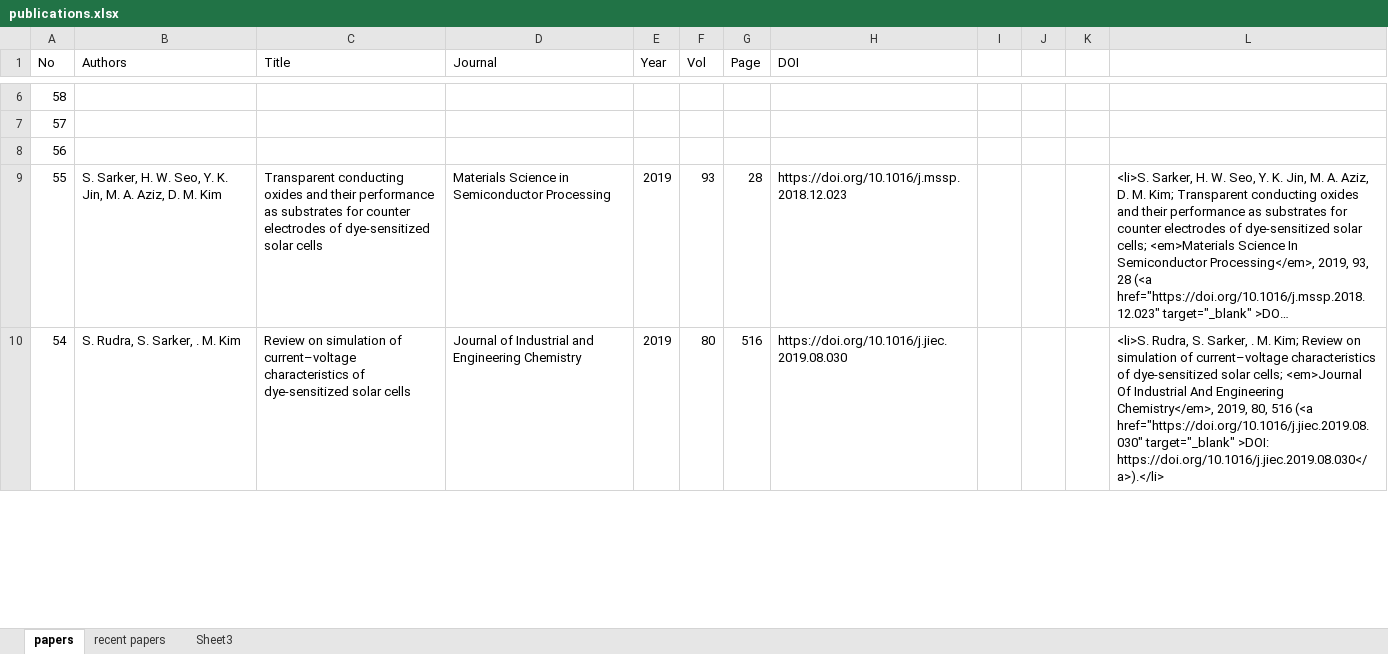
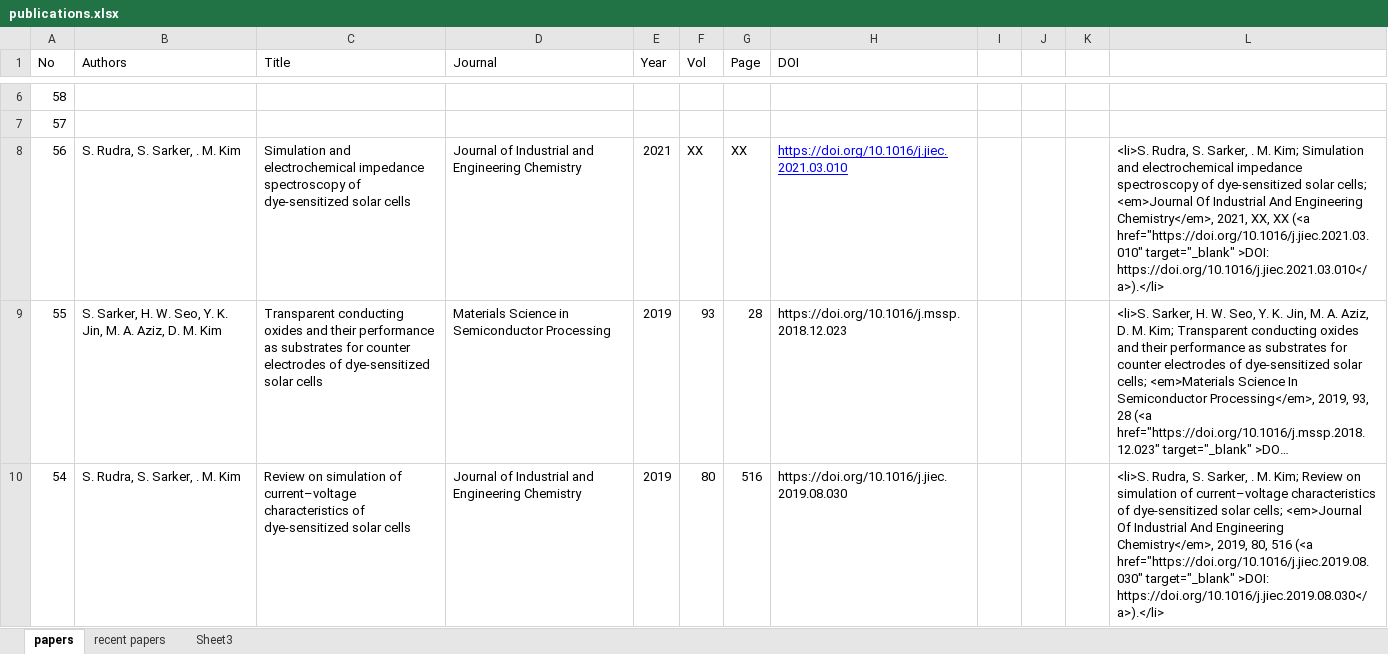
Before and after one commit to eml-hu/eml-hu.github.io, an Excel workbook: publications.xlsx, sheet papers, drawn as a sheet; only a part is shown, gaps mark what is left out; long unchanged cells end in …; values as stored, in another font and other column widths than the file's, no borders; the diff names each change by its address in the sheet, - before the commit and + after, or states it on an @@ line.

Commit message:
Add recent paper that is available online

```diff
--- a/publications.xlsx (sheet papers)
+++ b/publications.xlsx (sheet papers)
-B8 (Authors): (empty)
+B8 (Authors): S. Rudra, S. Sarker, . M. Kim
-C8 (Title): (empty)
+C8 (Title): Simulation and electrochemical impedance spectroscopy of dye-sensitized solar cells
-D8 (Journal): (empty)
+D8 (Journal): Journal of Industrial and Engineering Chemistry
-E8 (Year): (empty)
+E8 (Year): 2021
-F8 (Vol): (empty)
+F8 (Vol): XX
-G8 (Page): (empty)
+G8 (Page): XX
-H8 (DOI): (empty)
+H8 (DOI): https://doi.org/10.1016/j.jiec.2021.03.010
-L8: (empty)
+L8: <li>S. Rudra, S. Sarker, . M. Kim; Simulation and electrochemical impedance spectroscopy of dye-sensitized solar cells; <em>Journal Of Industrial And Engineering Chemistry</em>, 2021, XX, XX (<a href="https://doi.org/10.1016/j.jiec.2021.03.010" target="_blank" >DOI: https://doi.org/10.1016/j.jiec.2021.03.010</a>).</li>
```
Also changed, not shown: sheet recent papers, 8 other files.
